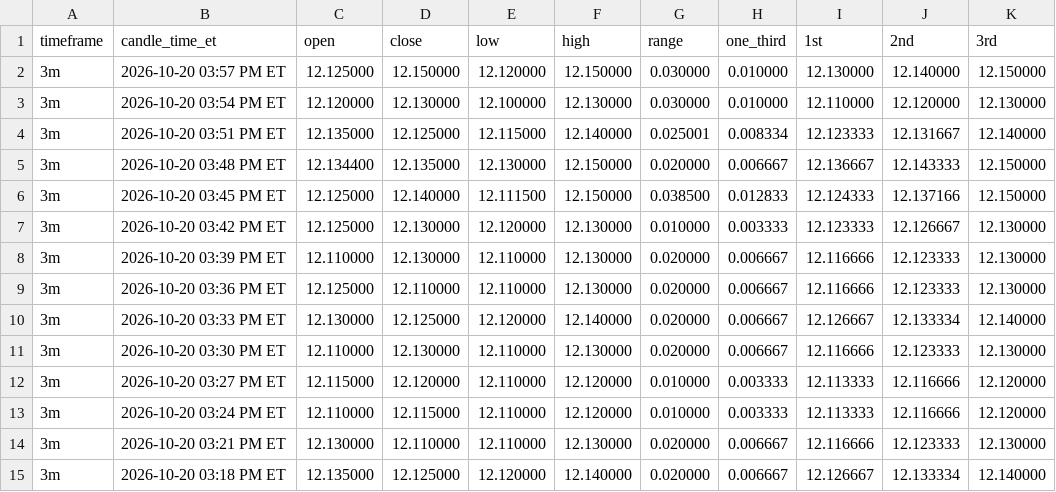
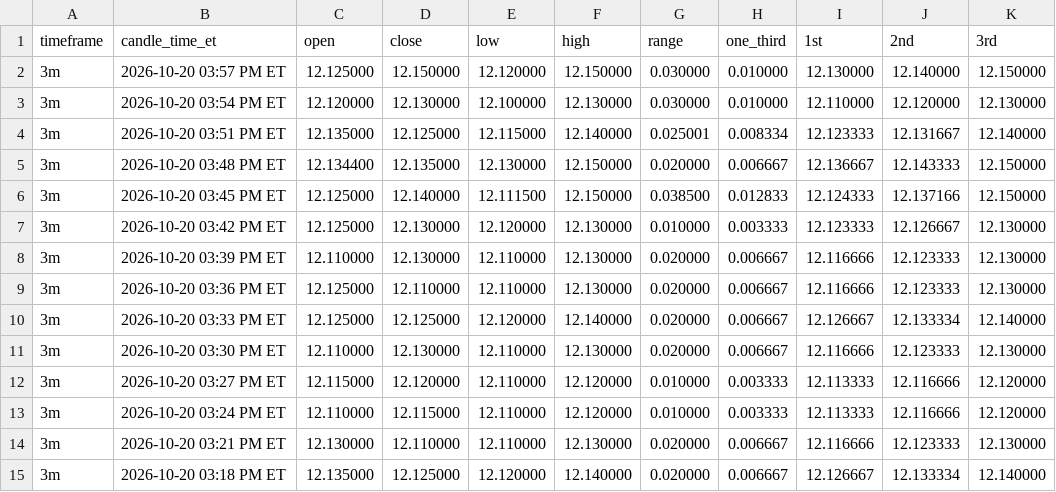
Before and after one commit to Einsteinmonkey/FordRuleofThirds, a CSV file: results/history.csv, drawn as a sheet; only a part is shown.

```diff
--- a/results/history.csv
+++ b/results/history.csv
@@ -9,3 +9,3 @@ timeframe,candle_time_et,open,close,low,high,range,one_third,1st,2nd,3rd
 3m,2026-10-20 03:36 PM ET,12.125000,12.110000,12.110000,12.130000,0.020000,0.006667,12.116666,12.123333,12.130000
-3m,2026-10-20 03:33 PM ET,12.130000,12.125000,12.120000,12.140000,0.020000,0.006667,12.126667,12.133334,12.140000
+3m,2026-10-20 03:33 PM ET,12.125000,12.125000,12.120000,12.140000,0.020000,0.006667,12.126667,12.133334,12.140000
 3m,2026-10-20 03:30 PM ET,12.110000,12.130000,12.110000,12.130000,0.020000,0.006667,12.116666,12.123333,12.130000
```
Also changed, not shown: 2 other files.
